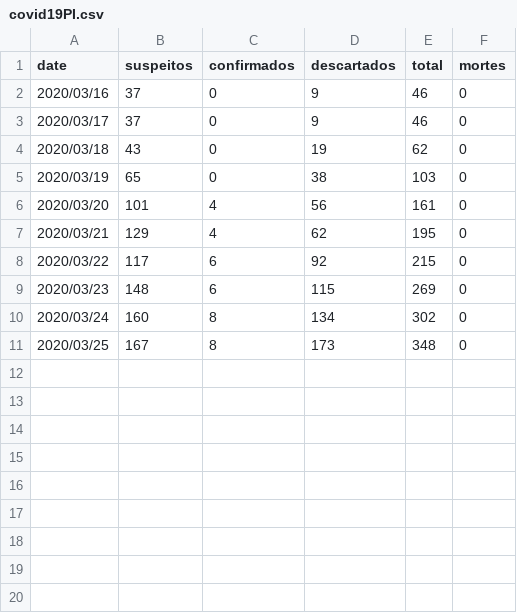
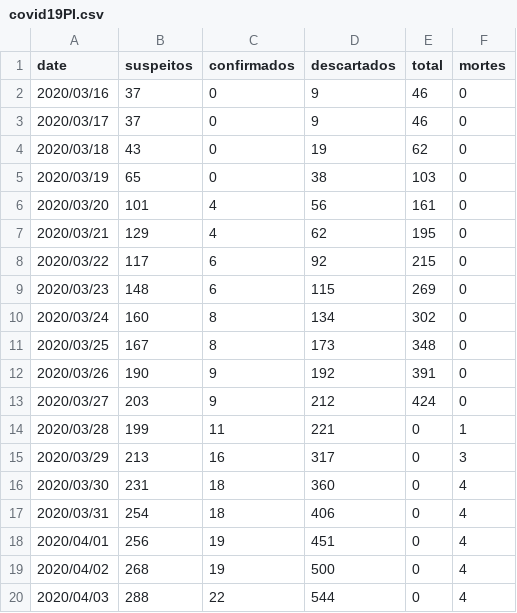
Before and after one commit to CajazeiraRamos/CajazeiraRamos.github.io, a CSV file: Covid19/data/covid19PI.csv, drawn as a sheet; the diff names each change by its address in the sheet, - before the commit and + after, or states it on an @@ line.

```diff
--- a/Covid19/data/covid19PI.csv
+++ b/Covid19/data/covid19PI.csv
+row 12: 2020/03/26 | 190 | 9 | 192 | 391 | 0
+row 13: 2020/03/27 | 203 | 9 | 212 | 424 | 0
+row 14: 2020/03/28 | 199 | 11 | 221 | 0 | 1
+row 15: 2020/03/29 | 213 | 16 | 317 | 0 | 3
+row 16: 2020/03/30 | 231 | 18 | 360 | 0 | 4
+row 17: 2020/03/31 | 254 | 18 | 406 | 0 | 4
+row 18: 2020/04/01 | 256 | 19 | 451 | 0 | 4
+row 19: 2020/04/02 | 268 | 19 | 500 | 0 | 4
+row 20: 2020/04/03 | 288 | 22 | 544 | 0 | 4
```
Also changed, not shown: 2 other files.
